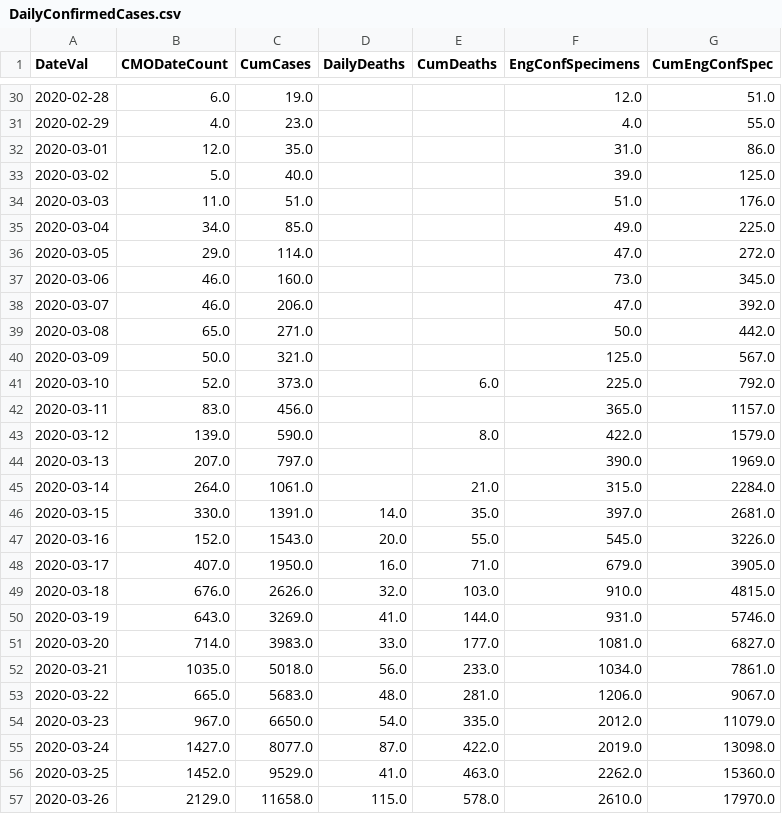
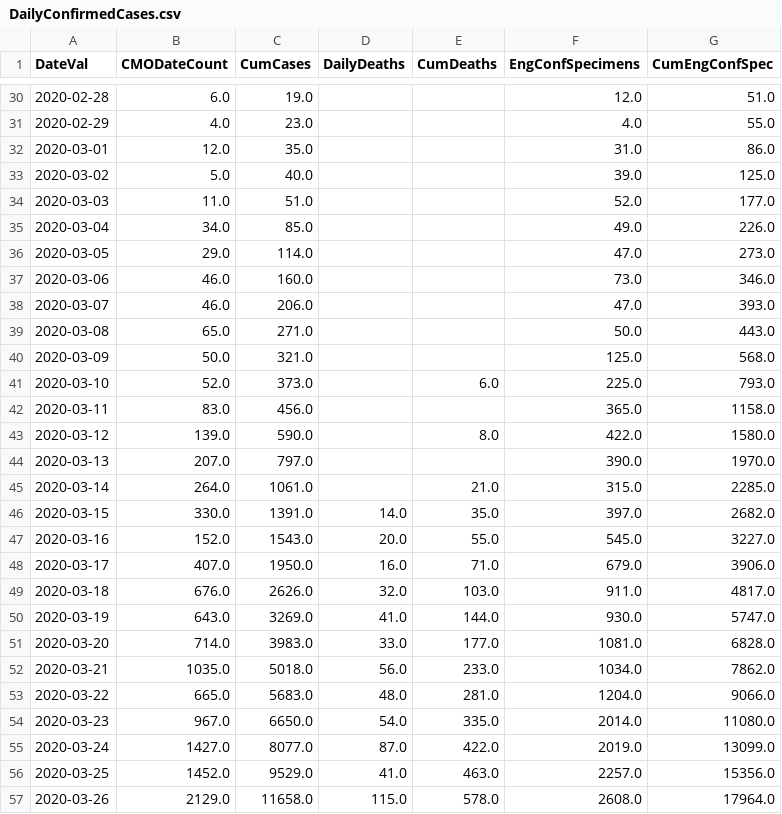
Before and after one commit to girotobial/covid-19-uk, a CSV file: data/DailyConfirmedCases.csv, drawn as a sheet; only a part is shown, gaps mark what is left out; the diff covers the shown part only.

```diff
--- a/data/DailyConfirmedCases.csv
+++ b/data/DailyConfirmedCases.csv
@@ -33,25 +33,25 @@ DateVal,CMODateCount,CumCases,DailyDeaths,CumDeaths,EngConfSpecimens,CumEngConfS
 2020-03-02,5.0,40.0,,,39.0,125.0
-2020-03-03,11.0,51.0,,,51.0,176.0
-2020-03-04,34.0,85.0,,,49.0,225.0
-2020-03-05,29.0,114.0,,,47.0,272.0
-2020-03-06,46.0,160.0,,,73.0,345.0
-2020-03-07,46.0,206.0,,,47.0,392.0
-2020-03-08,65.0,271.0,,,50.0,442.0
-2020-03-09,50.0,321.0,,,125.0,567.0
-2020-03-10,52.0,373.0,,6.0,225.0,792.0
-2020-03-11,83.0,456.0,,,365.0,1157.0
-2020-03-12,139.0,590.0,,8.0,422.0,1579.0
-2020-03-13,207.0,797.0,,,390.0,1969.0
-2020-03-14,264.0,1061.0,,21.0,315.0,2284.0
-2020-03-15,330.0,1391.0,14.0,35.0,397.0,2681.0
-2020-03-16,152.0,1543.0,20.0,55.0,545.0,3226.0
-2020-03-17,407.0,1950.0,16.0,71.0,679.0,3905.0
-2020-03-18,676.0,2626.0,32.0,103.0,910.0,4815.0
-2020-03-19,643.0,3269.0,41.0,144.0,931.0,5746.0
-2020-03-20,714.0,3983.0,33.0,177.0,1081.0,6827.0
-2020-03-21,1035.0,5018.0,56.0,233.0,1034.0,7861.0
-2020-03-22,665.0,5683.0,48.0,281.0,1206.0,9067.0
-2020-03-23,967.0,6650.0,54.0,335.0,2012.0,11079.0
-2020-03-24,1427.0,8077.0,87.0,422.0,2019.0,13098.0
-2020-03-25,1452.0,9529.0,41.0,463.0,2262.0,15360.0
-2020-03-26,2129.0,11658.0,115.0,578.0,2610.0,17970.0
+2020-03-03,11.0,51.0,,,52.0,177.0
+2020-03-04,34.0,85.0,,,49.0,226.0
+2020-03-05,29.0,114.0,,,47.0,273.0
+2020-03-06,46.0,160.0,,,73.0,346.0
+2020-03-07,46.0,206.0,,,47.0,393.0
+2020-03-08,65.0,271.0,,,50.0,443.0
+2020-03-09,50.0,321.0,,,125.0,568.0
+2020-03-10,52.0,373.0,,6.0,225.0,793.0
+2020-03-11,83.0,456.0,,,365.0,1158.0
+2020-03-12,139.0,590.0,,8.0,422.0,1580.0
+2020-03-13,207.0,797.0,,,390.0,1970.0
+2020-03-14,264.0,1061.0,,21.0,315.0,2285.0
+2020-03-15,330.0,1391.0,14.0,35.0,397.0,2682.0
+2020-03-16,152.0,1543.0,20.0,55.0,545.0,3227.0
+2020-03-17,407.0,1950.0,16.0,71.0,679.0,3906.0
+2020-03-18,676.0,2626.0,32.0,103.0,911.0,4817.0
+2020-03-19,643.0,3269.0,41.0,144.0,930.0,5747.0
+2020-03-20,714.0,3983.0,33.0,177.0,1081.0,6828.0
+2020-03-21,1035.0,5018.0,56.0,233.0,1034.0,7862.0
+2020-03-22,665.0,5683.0,48.0,281.0,1204.0,9066.0
+2020-03-23,967.0,6650.0,54.0,335.0,2014.0,11080.0
+2020-03-24,1427.0,8077.0,87.0,422.0,2019.0,13099.0
+2020-03-25,1452.0,9529.0,41.0,463.0,2257.0,15356.0
+2020-03-26,2129.0,11658.0,115.0,578.0,2608.0,17964.0
```
Also changed, not shown: 1 added row and 80 edited cells elsewhere in this file, data/DailyConfirmedCasesWithFeatures.csv, data/DailyTests.csv, 10 other files.
